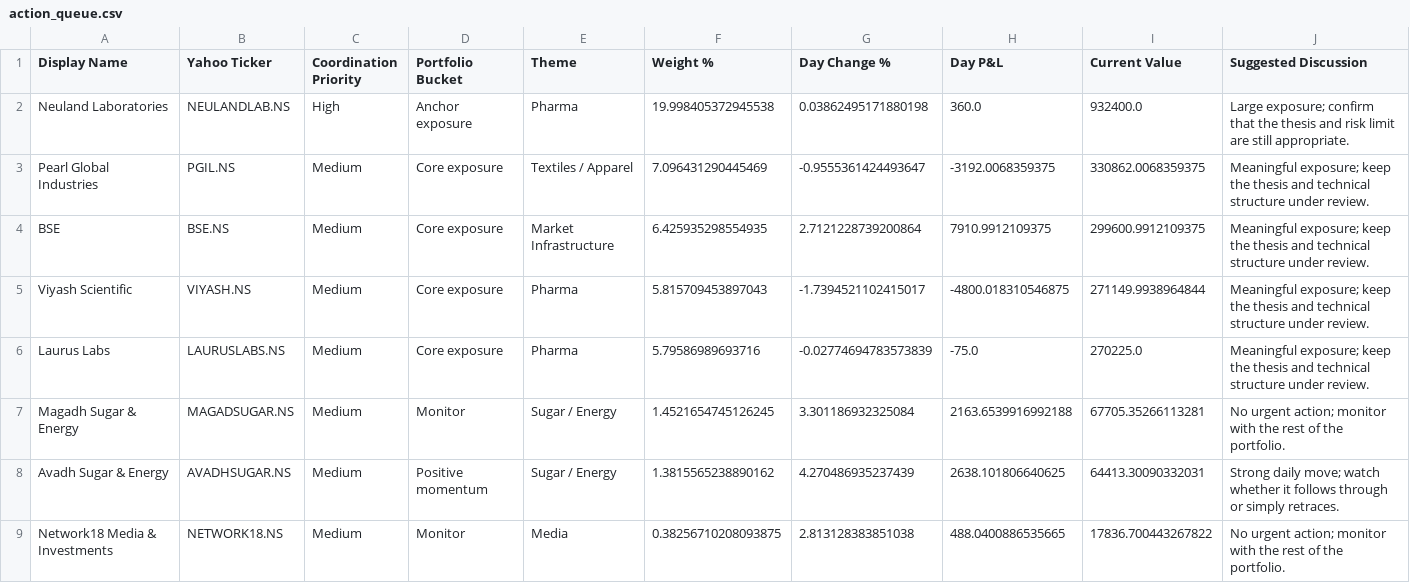
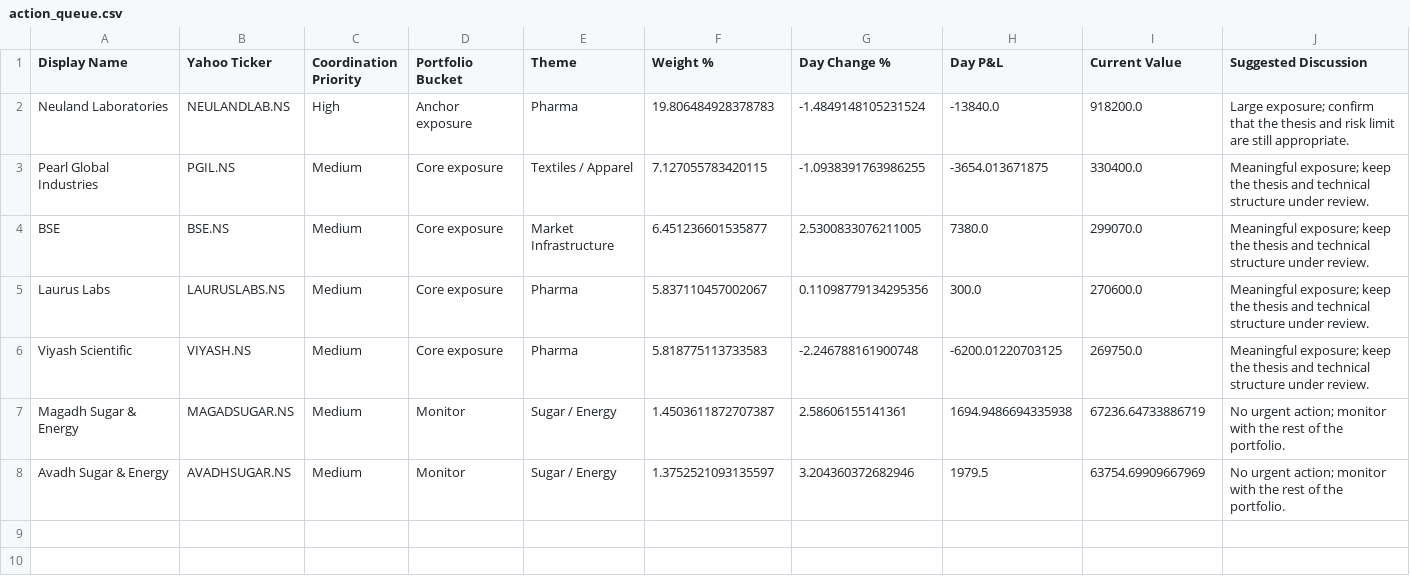
Before and after one commit to hvj7p7shkv-hub/vikram-portfolio-dashboard, a CSV file: data/action_queue.csv, drawn as a sheet.

```diff
--- a/data/action_queue.csv
+++ b/data/action_queue.csv
@@ -1,9 +1,8 @@
 Display Name,Yahoo Ticker,Coordination Priority,Portfolio Bucket,Theme,Weight %,Day Change %,Day P&L,Current Value,Suggested Discussion
-Neuland Laboratories,NEULANDLAB.NS,High,Anchor exposure,Pharma,19.998405372945538,0.03862495171880198,360.0,932400.0,Large exposure; confirm that the thesis and risk limit are still appropriate.
-Pearl Global Industries,PGIL.NS,Medium,Core exposure,Textiles / Apparel,7.096431290445469,-0.9555361424493647,-3192.0068359375,330862.0068359375,Meaningful exposure; keep the thesis and technical structure under review.
-BSE,BSE.NS,Medium,Core exposure,Market Infrastructure,6.425935298554935,2.7121228739200864,7910.9912109375,299600.9912109375,Meaningful exposure; keep the thesis and technical structure under review.
-Viyash Scientific,VIYASH.NS,Medium,Core exposure,Pharma,5.815709453897043,-1.7394521102415017,-4800.018310546875,271149.9938964844,Meaningful exposure; keep the thesis and technical structure under review.
-Laurus Labs,LAURUSLABS.NS,Medium,Core exposure,Pharma,5.79586989693716,-0.02774694783573839,-75.0,270225.0,Meaningful exposure; keep the thesis and technical structure under review.
-Magadh Sugar & Energy,MAGADSUGAR.NS,Medium,Monitor,Sugar / Energy,1.4521654745126245,3.301186932325084,2163.6539916992188,67705.35266113281,No urgent action; monitor with the rest of the portfolio.
-Avadh Sugar & Energy,AVADHSUGAR.NS,Medium,Positive momentum,Sugar / Energy,1.3815565238890162,4.270486935237439,2638.101806640625,64413.30090332031,Strong daily move; watch whether it follows through or simply retraces.
-Network18 Media & Investments,NETWORK18.NS,Medium,Monitor,Media,0.38256710208093875,2.813128383851038,488.0400886535665,17836.700443267822,No urgent action; monitor with the rest of the portfolio.
+Neuland Laboratories,NEULANDLAB.NS,High,Anchor exposure,Pharma,19.806484928378783,-1.4849148105231524,-13840.0,918200.0,Large exposure; confirm that the thesis and risk limit are still appropriate.
+Pearl Global Industries,PGIL.NS,Medium,Core exposure,Textiles / Apparel,7.127055783420115,-1.0938391763986255,-3654.013671875,330400.0,Meaningful exposure; keep the thesis and technical structure under review.
+BSE,BSE.NS,Medium,Core exposure,Market Infrastructure,6.451236601535877,2.5300833076211005,7380.0,299070.0,Meaningful exposure; keep the thesis and technical structure under review.
+Laurus Labs,LAURUSLABS.NS,Medium,Core exposure,Pharma,5.837110457002067,0.11098779134295356,300.0,270600.0,Meaningful exposure; keep the thesis and technical structure under review.
+Viyash Scientific,VIYASH.NS,Medium,Core exposure,Pharma,5.818775113733583,-2.246788161900748,-6200.01220703125,269750.0,Meaningful exposure; keep the thesis and technical structure under review.
+Magadh Sugar & Energy,MAGADSUGAR.NS,Medium,Monitor,Sugar / Energy,1.4503611872707387,2.58606155141361,1694.9486694335938,67236.64733886719,No urgent action; monitor with the rest of the portfolio.
+Avadh Sugar & Energy,AVADHSUGAR.NS,Medium,Monitor,Sugar / Energy,1.3752521093135597,3.204360372682946,1979.5,63754.69909667969,No urgent action; monitor with the rest of the portfolio.
```
Also changed, not shown: data/holdings.csv, 1 other file.
